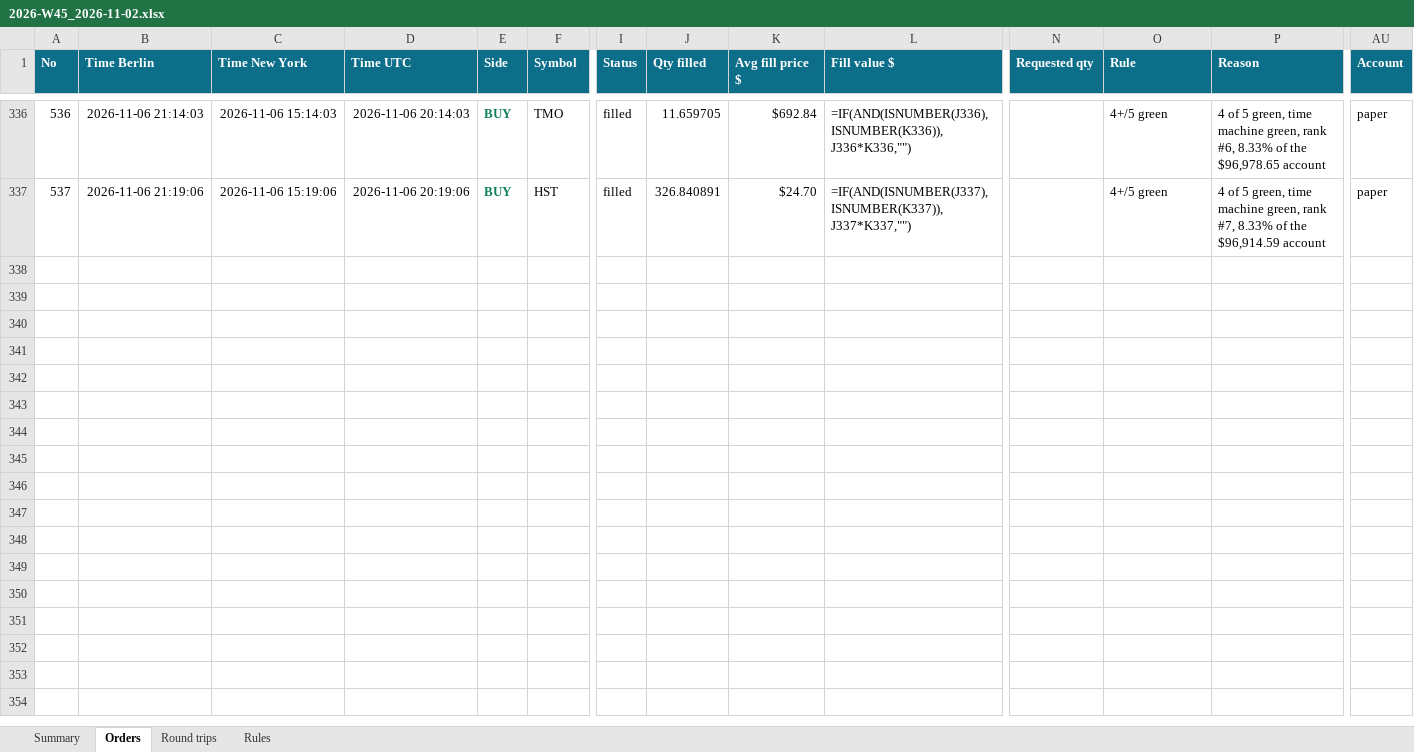
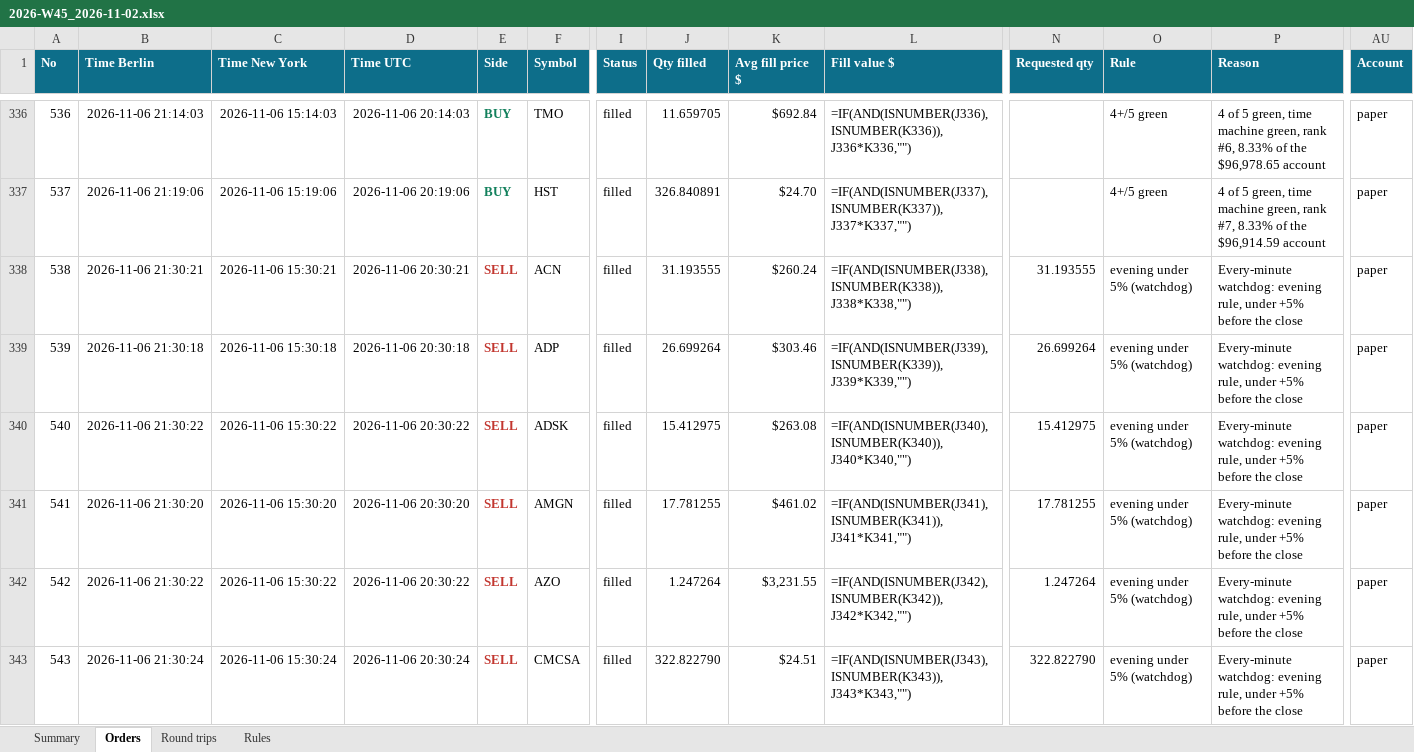
Before and after one commit to minto2196/my-claude-trade, an Excel workbook: trade-records/excel/2026-W45_2026-11-02.xlsx, sheet Orders, drawn as a sheet; only a part is shown, gaps mark what is left out; values as stored, in another font and other column widths than the file's, no borders; formulas without a stored value are shown as written; table styles not drawn; rows hold the shown columns only; the diff covers the shown part only; the diff names each change by its address in the sheet, - before the commit and + after, or states it on an @@ line.

Commit message:
records: 2026-11-06 20:36 UTC

```diff
--- a/trade-records/excel/2026-W45_2026-11-02.xlsx (sheet Orders)
+++ b/trade-records/excel/2026-W45_2026-11-02.xlsx (sheet Orders)
+row 338: 538 | 2026-11-06 21:30:21 | 2026-11-06 15:30:21 | 2026-11-06 20:30:21 | SELL | ACN | filled | 31.193555 | $260.24 | =IF(AND(ISNUMBER(J338),ISNUMBER(K338)),J338*K338,"") | 31.193555 | evening under 5% (watchdog) | Every-minute watchdog: evening rule, under +5% before the close | paper
+row 339: 539 | 2026-11-06 21:30:18 | 2026-11-06 15:30:18 | 2026-11-06 20:30:18 | SELL | ADP | filled | 26.699264 | $303.46 | =IF(AND(ISNUMBER(J339),ISNUMBER(K339)),J339*K339,"") | 26.699264 | evening under 5% (watchdog) | Every-minute watchdog: evening rule, under +5% before the close | paper
+row 340: 540 | 2026-11-06 21:30:22 | 2026-11-06 15:30:22 | 2026-11-06 20:30:22 | SELL | ADSK | filled | 15.412975 | $263.08 | =IF(AND(ISNUMBER(J340),ISNUMBER(K340)),J340*K340,"") | 15.412975 | evening under 5% (watchdog) | Every-minute watchdog: evening rule, under +5% before the close | paper
+row 341: 541 | 2026-11-06 21:30:20 | 2026-11-06 15:30:20 | 2026-11-06 20:30:20 | SELL | AMGN | filled | 17.781255 | $461.02 | =IF(AND(ISNUMBER(J341),ISNUMBER(K341)),J341*K341,"") | 17.781255 | evening under 5% (watchdog) | Every-minute watchdog: evening rule, under +5% before the close | paper
+row 342: 542 | 2026-11-06 21:30:22 | 2026-11-06 15:30:22 | 2026-11-06 20:30:22 | SELL | AZO | filled | 1.247264 | $3,231.55 | =IF(AND(ISNUMBER(J342),ISNUMBER(K342)),J342*K342,"") | 1.247264 | evening under 5% (watchdog) | Every-minute watchdog: evening rule, under +5% before the close | paper
+row 343: 543 | 2026-11-06 21:30:24 | 2026-11-06 15:30:24 | 2026-11-06 20:30:24 | SELL | CMCSA | filled | 322.822790 | $24.51 | =IF(AND(ISNUMBER(J343),ISNUMBER(K343)),J343*K343,"") | 322.822790 | evening under 5% (watchdog) | Every-minute watchdog: evening rule, under +5% before the close | paper
```
Also changed, not shown: 6 added rows elsewhere in this sheet, sheet Round trips, sheet Summary, 4 other files.
